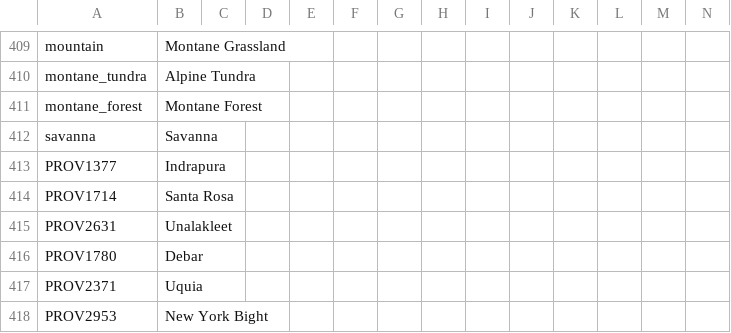
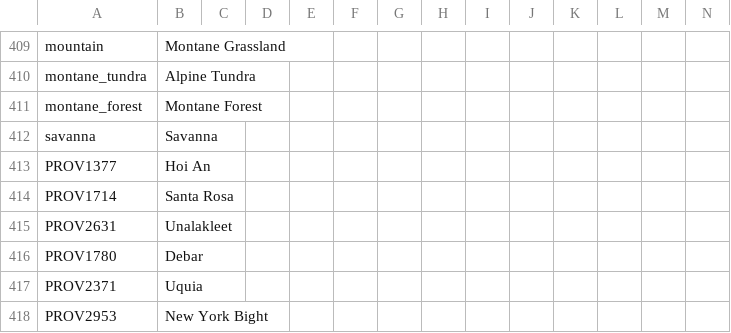
Before and after one commit to Jupiterson/Throne-of-Lorraine, a CSV file: Throne-of-Lorraine/TOL/localisation/00_HPM_map.csv, drawn as a sheet; only a part is shown, gaps mark what is left out.

```diff
--- a/Throne-of-Lorraine/TOL/localisation/00_HPM_map.csv
+++ b/Throne-of-Lorraine/TOL/localisation/00_HPM_map.csv
@@ -412,3 +412,3 @@ montane_forest;Montane Forest;;;;;;;;;;;;
 savanna;Savanna;;;;;;;;;;;;
-PROV1377;Indrapura;;;;;;;;;;;;
+PROV1377;Hoi An;;;;;;;;;;;;
 PROV1714;Santa Rosa;;;;;;;;;;;;
```
Also changed, not shown: Throne-of-Lorraine/TOL/localisation/0000_ToL_Indonesia.csv, Throne-of-Lorraine/TOL/localisation/00_GSG_countries.csv, 42 other files.
